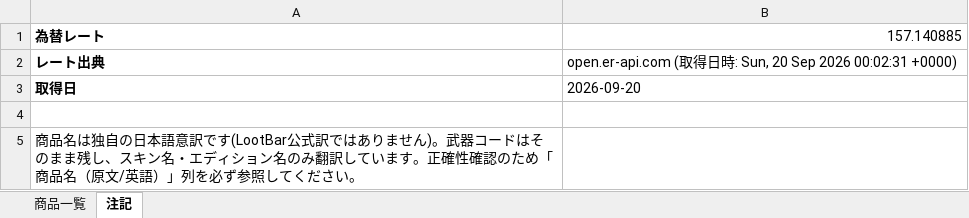
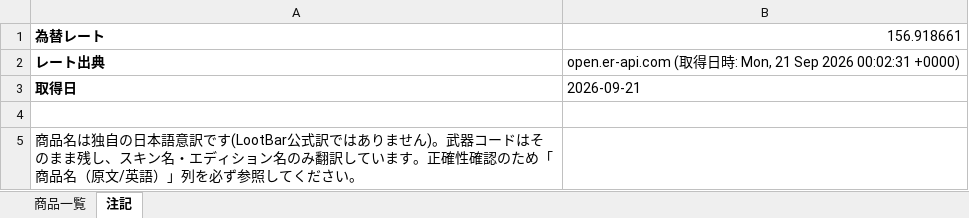
Before and after one commit to oF7QurrcC8tHwu6hgLtGggpqIwvH6ALKRY6gKaq/xS3-ZFWBFEJyC2Y3M6fwl-w9i7SrqNUNj36QwVV, an Excel workbook: output/lootbar_knivesout_market_list.xlsx, sheet 注記, drawn as a sheet; values as stored, in another font and other column widths than the file's, no borders; the diff names each change by its address in the sheet, - before the commit and + after, or states it on an @@ line.

```diff
--- a/output/lootbar_knivesout_market_list.xlsx (sheet 注記)
+++ b/output/lootbar_knivesout_market_list.xlsx (sheet 注記)
-B1: 157.140885
+B1: 156.918661
-B2: …時: Sun, 20 Sep 2026…
+B2: …時: Mon, 21 Sep 2026…
-B3: 2026-09-20
+B3: 2026-09-21
```
Also changed, not shown: sheet 商品一覧, 2 other files.
